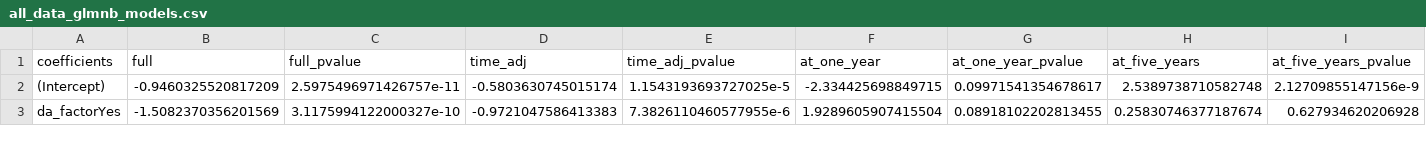
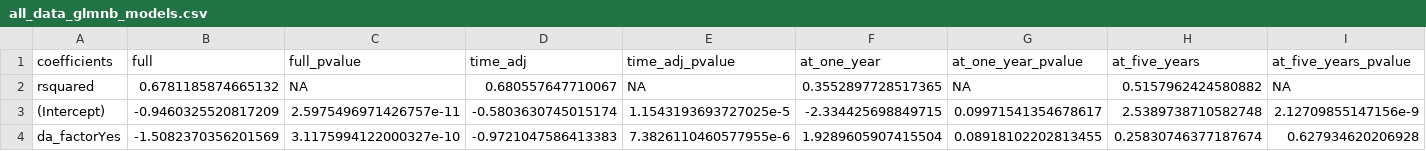
Before and after one commit to SchlossLab/Colovas_Data_Accessibility, a CSV file: Data/negative_binomial/all_data_glmnb_models.csv, drawn as a sheet; only a part is shown; rows hold the shown columns only; the diff names each change by its address in the sheet, - before the commit and + after, or states it on an @@ line.

Commit message:
getting all data for pat

```diff
--- a/Data/negative_binomial/all_data_glmnb_models.csv
+++ b/Data/negative_binomial/all_data_glmnb_models.csv
+row 2: rsquared | 0.6781185874665132 | NA | 0.680557647710067 | NA | 0.3552897728517365 | NA | 0.5157962424580882 | NA
```
Also changed, not shown: 14 other files.
